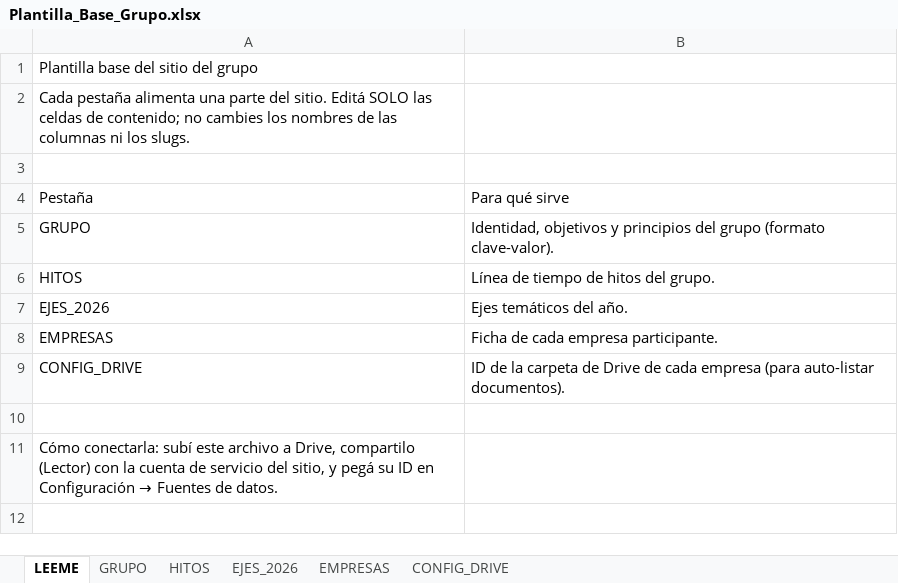
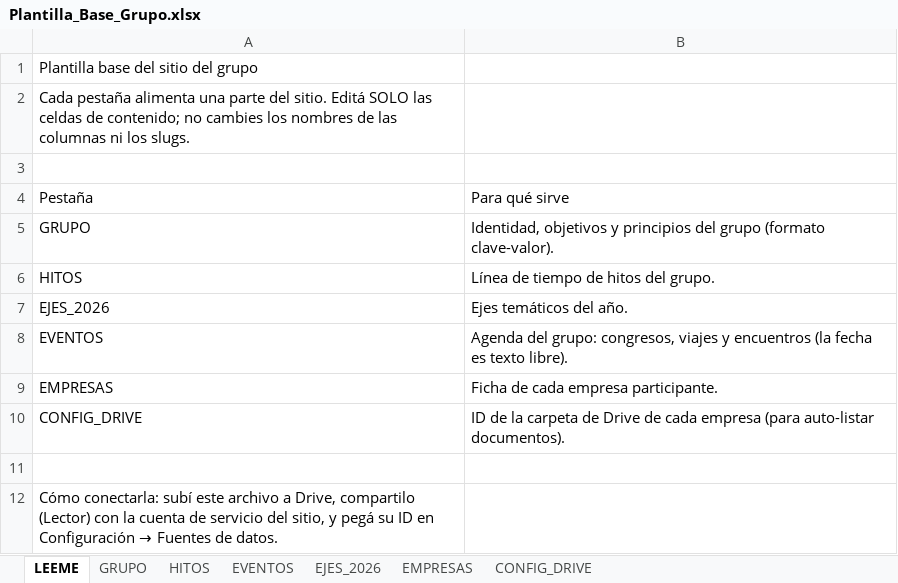
Before and after one commit to ignaciosimpleza/directorios-colaborativos, an Excel workbook: plantillas/Plantilla_Base_Grupo.xlsx, sheet LEEME, drawn as a sheet; values as stored, in another font and other column widths than the file's, no borders; the diff names each change by its address in the sheet, - before the commit and + after, or states it on an @@ line.

```diff
--- a/plantillas/Plantilla_Base_Grupo.xlsx (sheet LEEME)
+++ b/plantillas/Plantilla_Base_Grupo.xlsx (sheet LEEME)
+sheet tab: EVENTOS
+row 8: EVENTOS | Agenda del grupo: congresos, viajes y encuentros (la fecha es texto libre).
```
Also changed, not shown: 4 other files.
